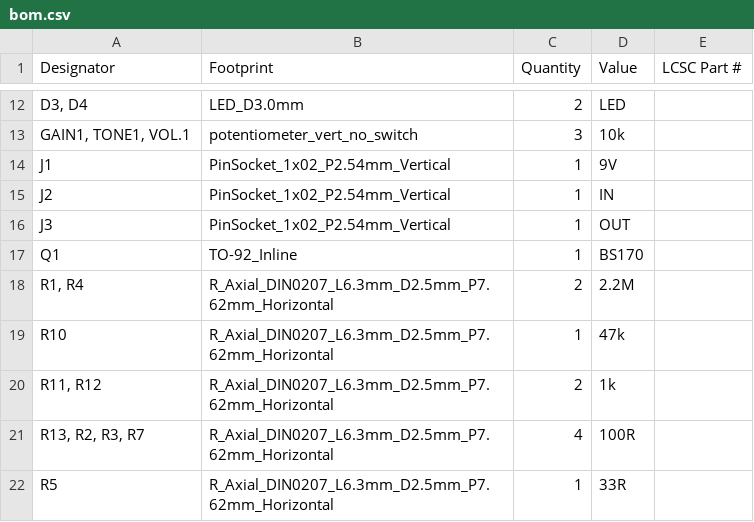
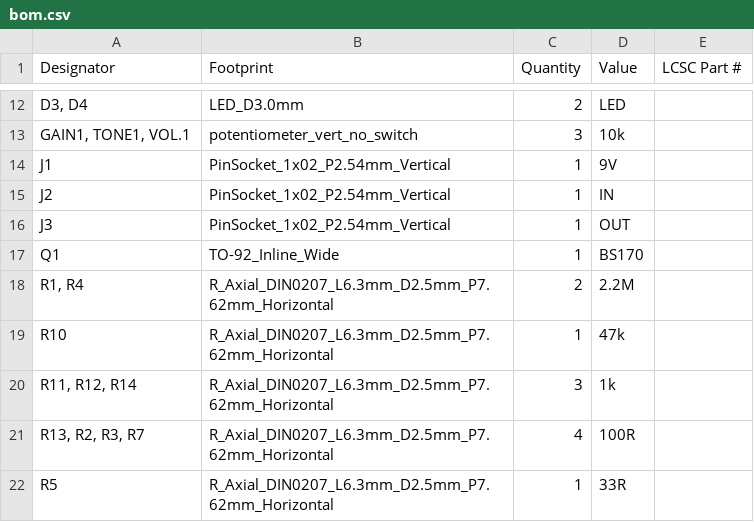
Before and after one commit to tonedef/SparkGap2, a CSV file: production/bom.csv, drawn as a sheet; only a part is shown, gaps mark what is left out.

```diff
--- a/production/bom.csv
+++ b/production/bom.csv
@@ -16,6 +16,6 @@ J2,PinSocket_1x02_P2.54mm_Vertical,1,IN,
 J3,PinSocket_1x02_P2.54mm_Vertical,1,OUT,
-Q1,TO-92_Inline,1,BS170,
+Q1,TO-92_Inline_Wide,1,BS170,
 "R1, R4",R_Axial_DIN0207_L6.3mm_D2.5mm_P7.62mm_Horizontal,2,2.2M,
 R10,R_Axial_DIN0207_L6.3mm_D2.5mm_P7.62mm_Horizontal,1,47k,
-"R11, R12",R_Axial_DIN0207_L6.3mm_D2.5mm_P7.62mm_Horizontal,2,1k,
+"R11, R12, R14",R_Axial_DIN0207_L6.3mm_D2.5mm_P7.62mm_Horizontal,3,1k,
 "R13, R2, R3, R7",R_Axial_DIN0207_L6.3mm_D2.5mm_P7.62mm_Horizontal,4,100R,
```
Also changed, not shown: production/designators.csv, production/positions.csv, 10 other files.
